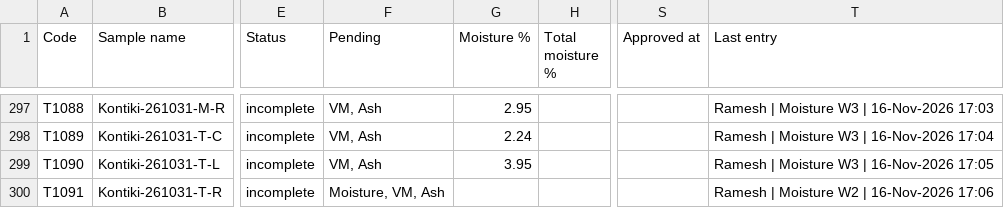
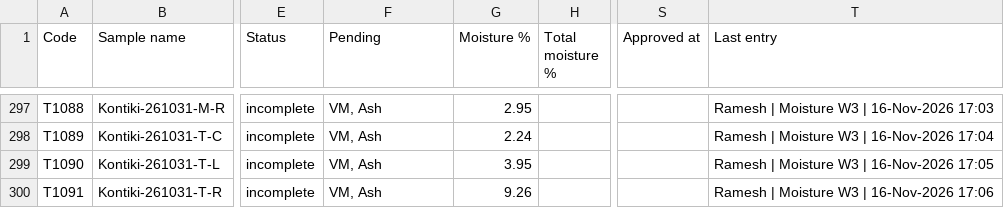
Before and after one commit to Climitra/weighing_data_QR, a CSV file: results.csv, drawn as a sheet; only a part is shown, gaps mark what is left out; the diff names each change by its address in the sheet, - before the commit and + after, or states it on an @@ line.

```diff
--- a/results.csv
+++ b/results.csv
-F300 (Pending): Moisture, VM, Ash
+F300 (Pending): VM, Ash
-G300 (Moisture %): (empty)
+G300 (Moisture %): 9.26
-T300 (Last entry): Ramesh | Moisture W2 | 16-Nov-2026 17:06
+T300 (Last entry): Ramesh | Moisture W3 | 16-Nov-2026 17:06
```
Also changed, not shown: 1 other file.
